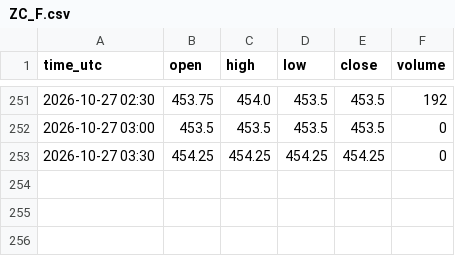
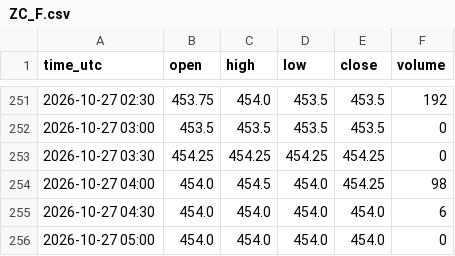
Before and after one commit to madkffs/vegoil-data, a CSV file: data/intraday/ZC_F.csv, drawn as a sheet; only a part is shown, gaps mark what is left out.

Commit message:
data 2026-10-27T05:13Z

```diff
--- a/data/intraday/ZC_F.csv
+++ b/data/intraday/ZC_F.csv
@@ -253 +253,4 @@ time_utc,open,high,low,close,volume
 2026-10-27 03:30,454.25,454.25,454.25,454.25,0
+2026-10-27 04:00,454.0,454.5,454.0,454.25,98
+2026-10-27 04:30,454.0,454.0,454.0,454.0,6
+2026-10-27 05:00,454.0,454.0,454.0,454.0,0
```
Also changed, not shown: data/intraday/CL_F.csv, data/intraday/RB_F.csv, 53 other files.
